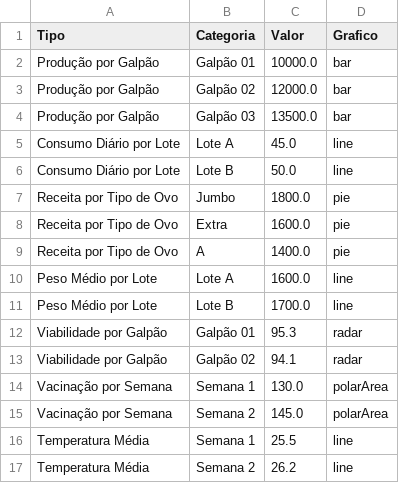
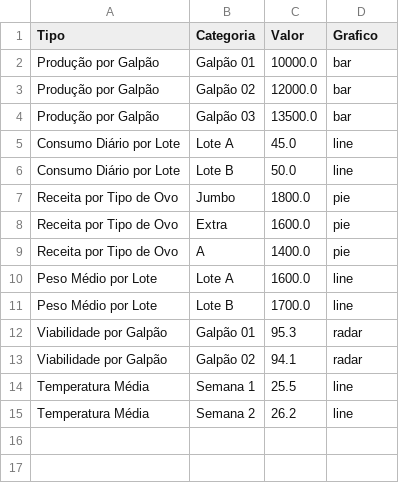
Before and after one commit to dominusbruno/belovale, a CSV file: dados.csv, drawn as a sheet; the diff names each change by its address in the sheet, - before the commit and + after, or states it on an @@ line.

Commit message:
Update dados.csv

```diff
--- a/dados.csv
+++ b/dados.csv
-row 14: Vacinação por Semana | Semana 1 | 130.0 | polarArea
-row 15: Vacinação por Semana | Semana 2 | 145.0 | polarArea
```
